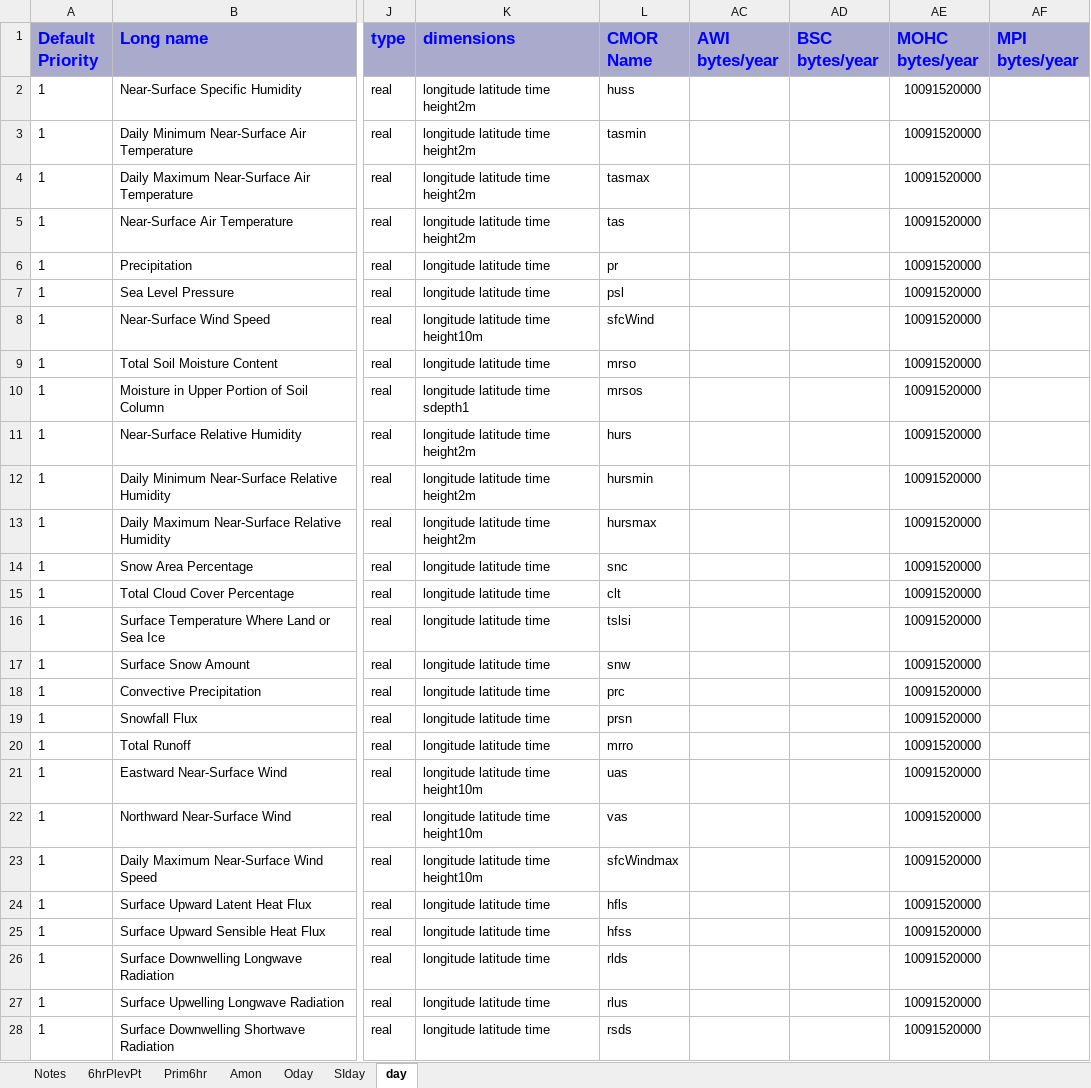
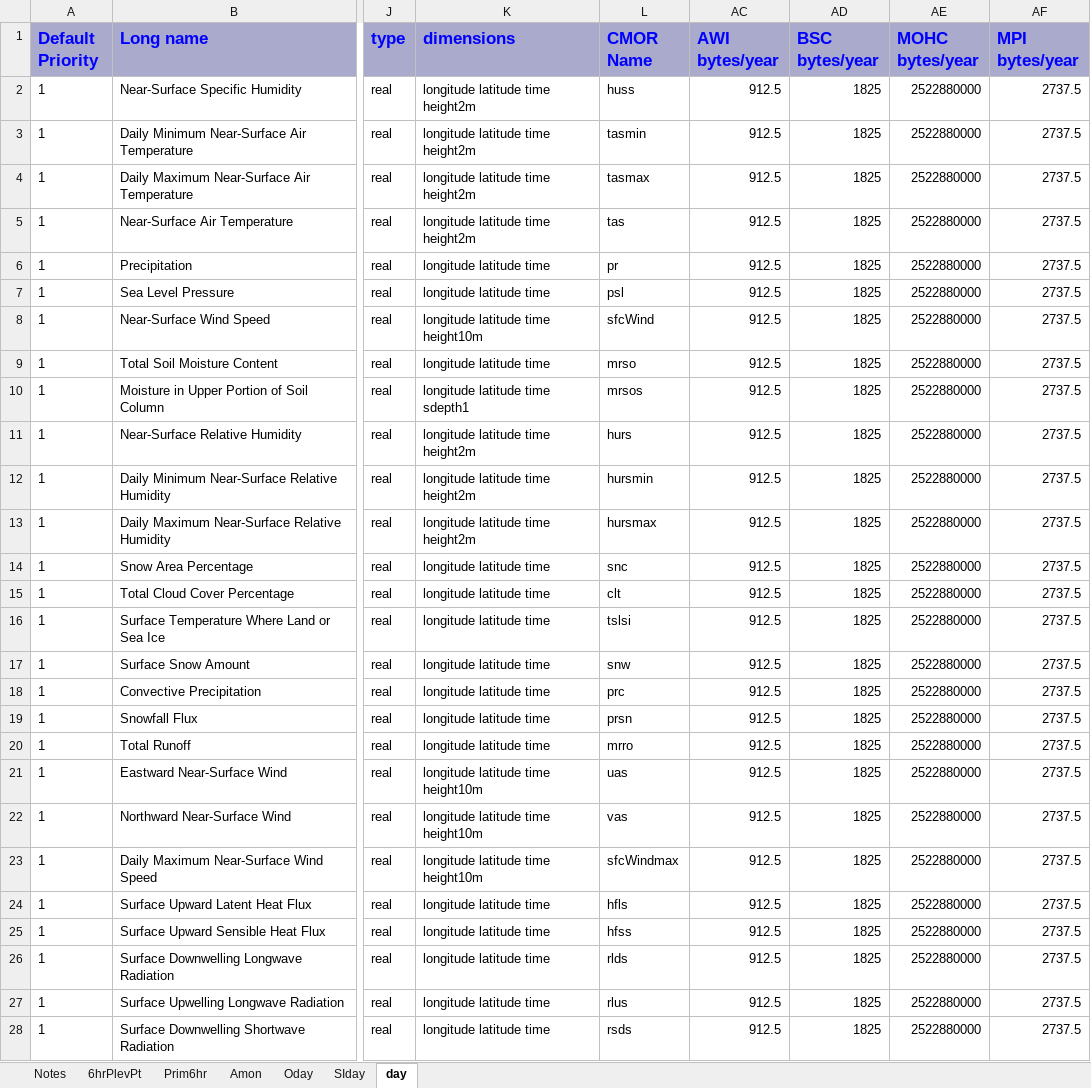
Before and after one commit to jonseddon/eerie_dreq, an Excel workbook: eerie_first_draft/PRIMAVERA_top_50.xlsx, sheet day, drawn as a sheet; only a part is shown, gaps mark what is left out; values as stored, in another font and other column widths than the file's, no borders; the diff covers the shown part only; the diff names each change by its address in the sheet, - before the commit and + after, or states it on an @@ line.

```diff
--- a/eerie_first_draft/PRIMAVERA_top_50.xlsx (sheet day)
+++ b/eerie_first_draft/PRIMAVERA_top_50.xlsx (sheet day)
-AC2:AC28 (AWI bytes/year): (empty)
+AC2:AC28 (AWI bytes/year): 912.5
-AD2:AD28 (BSC bytes/year): (empty)
+AD2:AD28 (BSC bytes/year): 1825
-AE2:AE28 (MOHC bytes/year): 10091520000
+AE2:AE28 (MOHC bytes/year): 2522880000
-AF2:AF28 (MPI bytes/year): (empty)
+AF2:AF28 (MPI bytes/year): 2737.5
```
Also changed, not shown: 36 edited cells elsewhere in this sheet, sheet Amon, sheet Notes, sheet SIday, sheet 6hrPlevPt, sheet Oday, sheet Prim6hr, formulas that keep their value.
